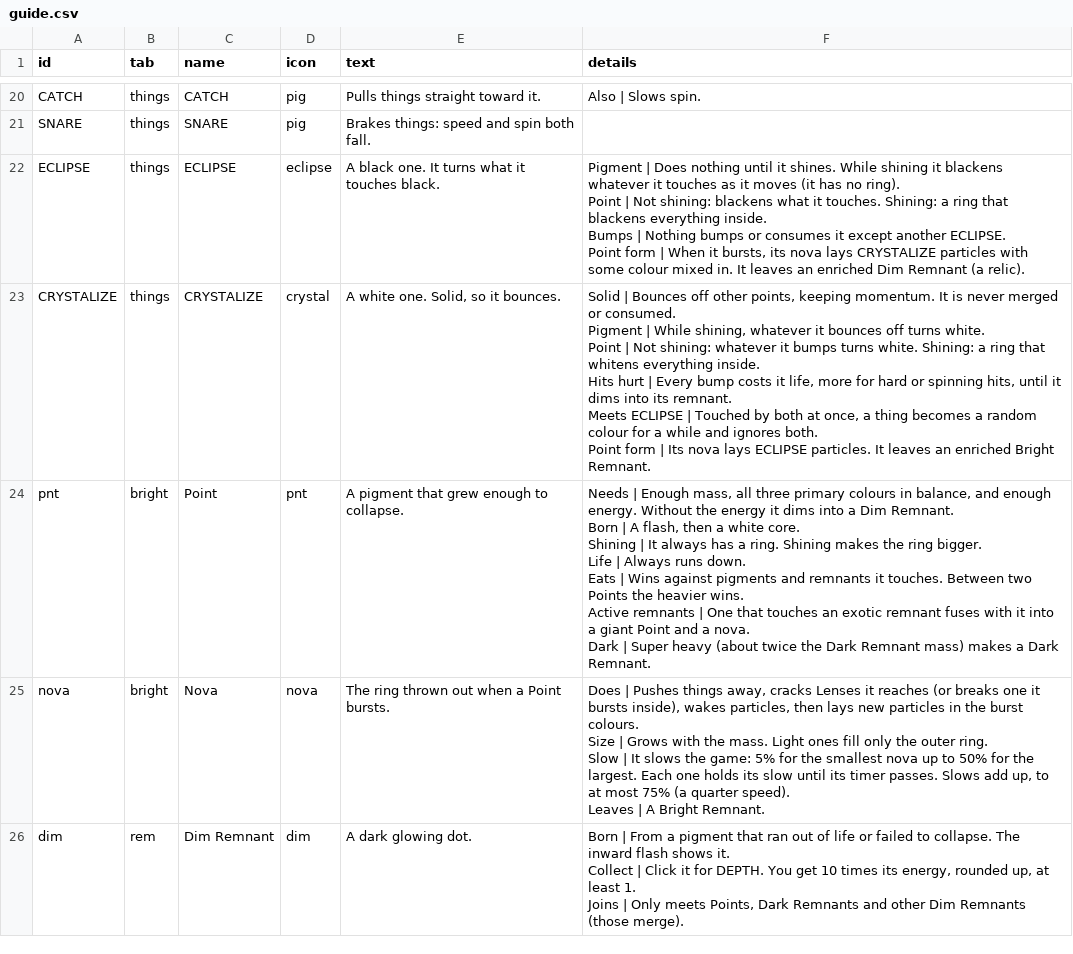
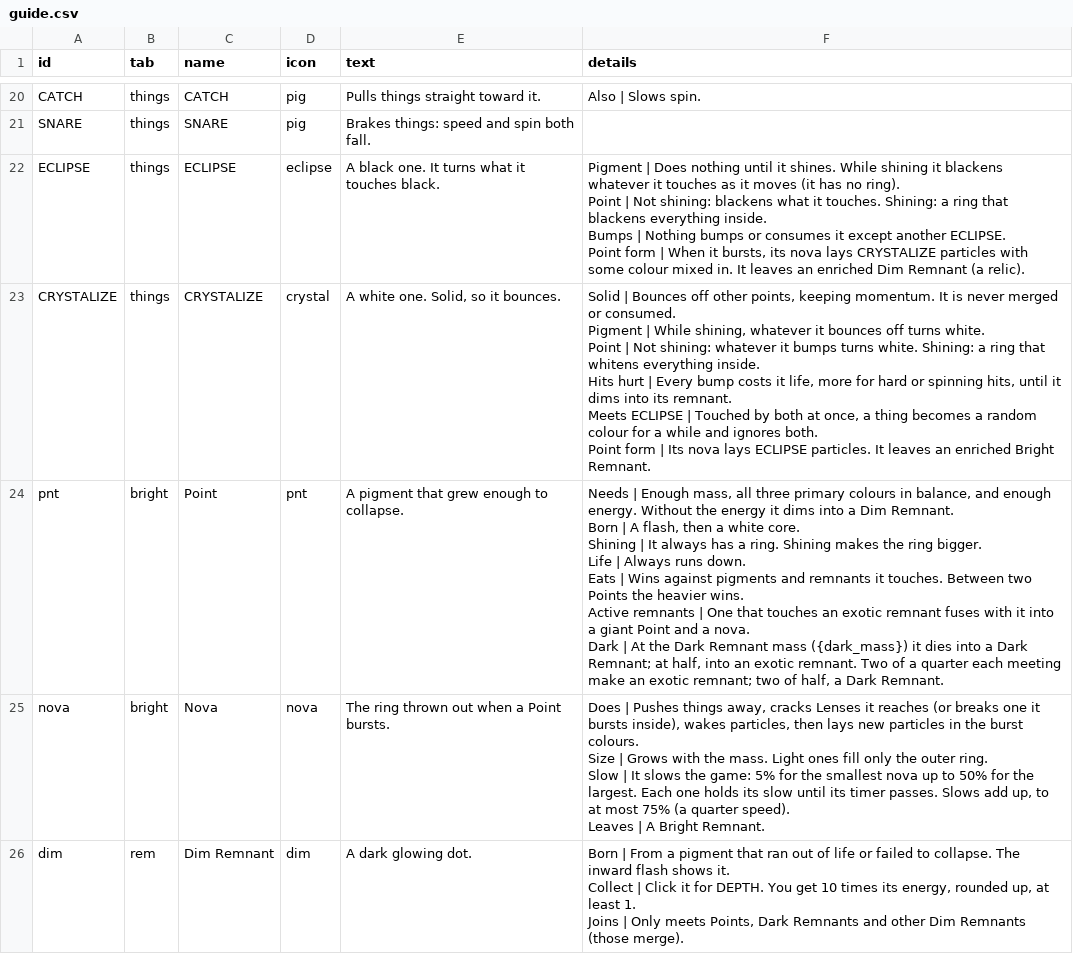
Before and after one commit to jamesmhoag/infinitelight, a CSV file: content/guide.csv, drawn as a sheet; only a part is shown, gaps mark what is left out.

```diff
--- a/content/guide.csv
+++ b/content/guide.csv
@@ -67,9 +67,9 @@ Meets ECLIPSE | Touched by both at once, a thing becomes a random colour for a w
 Point form | Its nova lays ECLIPSE particles. It leaves an enriched Bright Remnant."
-pnt,bright,Point,pnt,A pigment that grew enough to collapse.,"Needs | Enough mass, all three primary colours in balance, and enough energy. Without the energy it dims into a Dim Remnant.
-Born | A flash, then a white core.
-Shining | It always has a ring. Shining makes the ring bigger.
-Life | Always runs down.
-Eats | Wins against pigments and remnants it touches. Between two Points the heavier wins.
-Active remnants | One that touches an exotic remnant fuses with it into a giant Point and a nova.
-Dark | Super heavy (about twice the Dark Remnant mass) makes a Dark Remnant."
+pnt,bright,Point,pnt,A pigment that grew enough to collapse.,"Needs | Enough mass, all three primary colours in balance, and enough energy. Without the energy it dims into a Dim Remnant.
+Born | A flash, then a white core.
+Shining | It always has a ring. Shining makes the ring bigger.
+Life | Always runs down.
+Eats | Wins against pigments and remnants it touches. Between two Points the heavier wins.
+Active remnants | One that touches an exotic remnant fuses with it into a giant Point and a nova.
+Dark | At the Dark Remnant mass ({dark_mass}) it dies into a Dark Remnant; at half, into an exotic remnant. Two of a quarter each meeting make an exotic remnant; two of half, a Dark Remnant."
 nova,bright,Nova,nova,The ring thrown out when a Point bursts.,"Does | Pushes things away, cracks Lenses it reaches (or breaks one it bursts inside), wakes particles, then lays new particles in the burst colours.
```
Also changed, not shown: content/strings.csv, content/tuners.csv, 5 other files.
